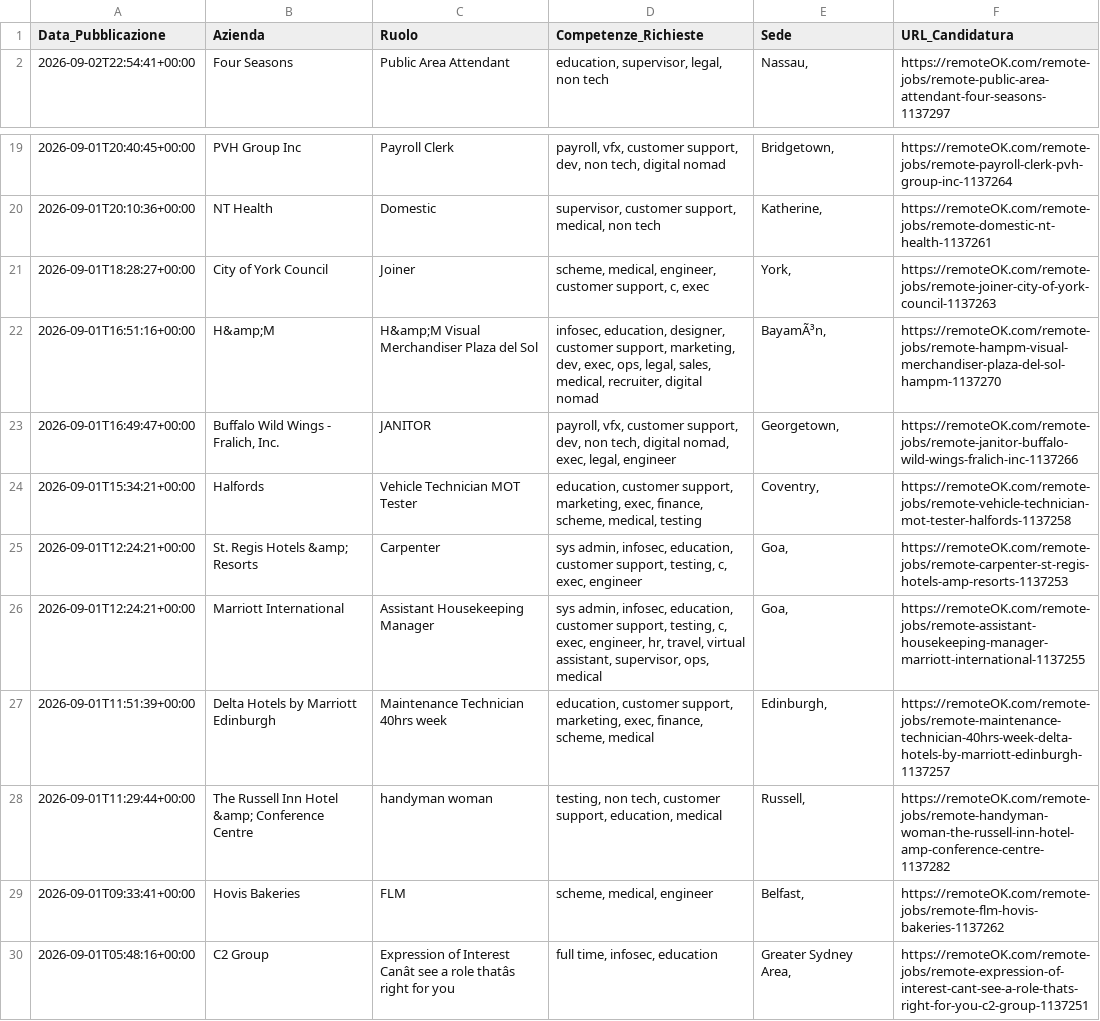
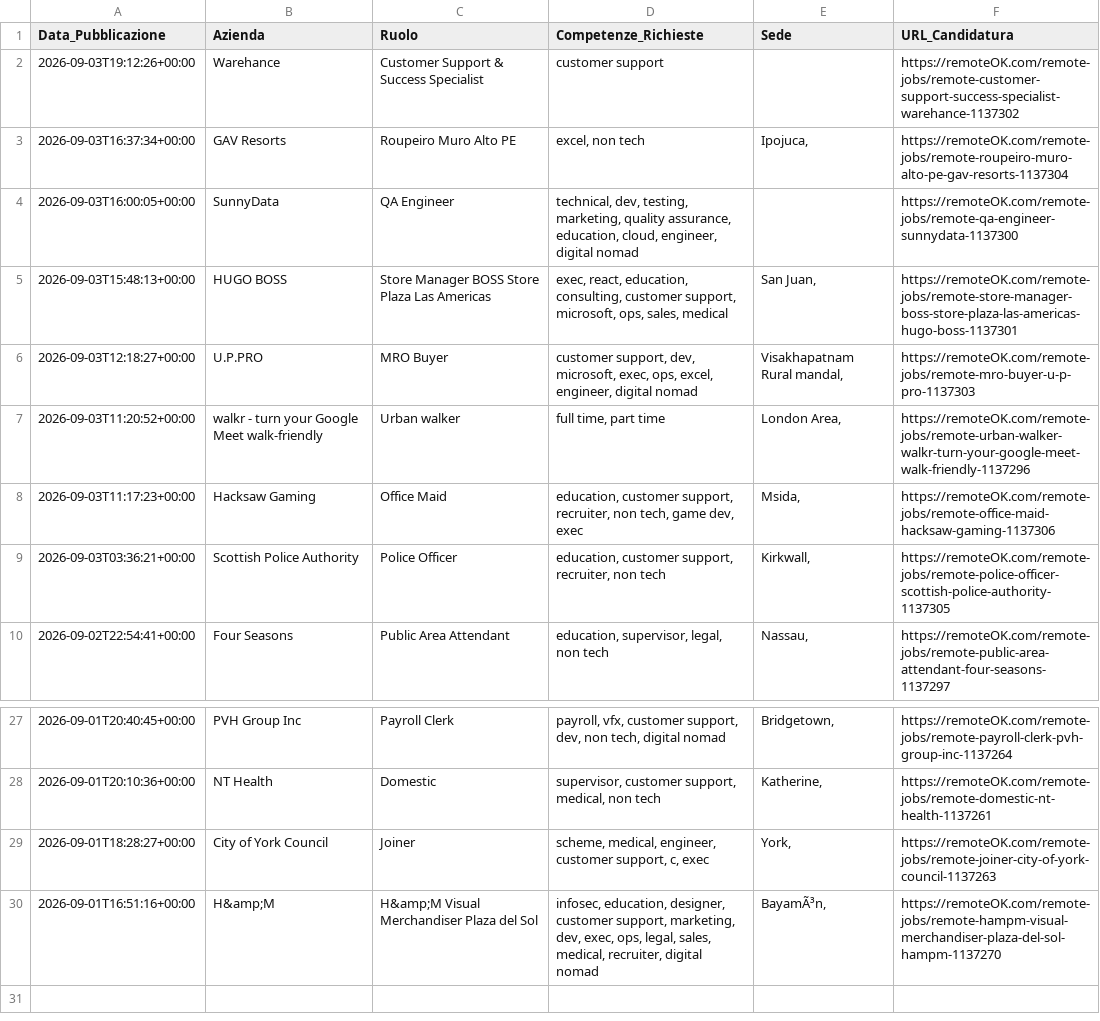
Before and after one commit to fformigoniff-sys/open-b2b-datasets-ai-market-intelligence, a CSV file: remote_jobs_dataset.csv, drawn as a sheet; only a part is shown, gaps mark what is left out; removed rows and columns are numbered as before the commit, all else as after; the diff names each change by its address in the sheet, - before the commit and + after, or states it on an @@ line.

```diff
--- a/remote_jobs_dataset.csv
+++ b/remote_jobs_dataset.csv
+row 2: 2026-09-03T19:12:26+00:00 | Warehance | Customer Support & Success Specialist | customer support |  | https://remoteOK.com/remote-jobs/remote-customer-support-success-specialist-warehance-1137302
+row 3: 2026-09-03T16:37:34+00:00 | GAV Resorts | Roupeiro Muro Alto PE | excel, non tech | Ipojuca, | https://remoteOK.com/remote-jobs/remote-roupeiro-muro-alto-pe-gav-resorts-1137304
+row 4: 2026-09-03T16:00:05+00:00 | SunnyData | QA Engineer | technical, dev, testing, marketing, quality assurance, education, cloud, engineer, digital nomad |  | https://remoteOK.com/remote-jobs/remote-qa-engineer-sunnydata-1137300
+row 5: 2026-09-03T15:48:13+00:00 | HUGO BOSS | Store Manager BOSS Store Plaza Las Americas | exec, react, education, consulting, customer support, microsoft, ops, sales, medical | San Juan, | https://remoteOK.com/remote-jobs/remote-store-manager-boss-store-plaza-las-americas-hugo-boss-1137301
+row 6: 2026-09-03T12:18:27+00:00 | U.P.PRO | MRO Buyer | customer support, dev, microsoft, exec, ops, excel, engineer, digital nomad | Visakhapatnam Rural mandal, | https://remoteOK.com/remote-jobs/remote-mro-buyer-u-p-pro-1137303
+row 7: 2026-09-03T11:20:52+00:00 | walkr - turn your Google Meet walk-friendly | Urban walker | full time, part time | London Area, | https://remoteOK.com/remote-jobs/remote-urban-walker-walkr-turn-your-google-meet-walk-friendly-1137296
+row 8: 2026-09-03T11:17:23+00:00 | Hacksaw Gaming | Office Maid | education, customer support, recruiter, non tech, game dev, exec | Msida, | https://remoteOK.com/remote-jobs/remote-office-maid-hacksaw-gaming-1137306
+row 9: 2026-09-03T03:36:21+00:00 | Scottish Police Authority | Police Officer | education, customer support, recruiter, non tech | Kirkwall, | https://remoteOK.com/remote-jobs/remote-police-officer-scottish-police-authority-1137305
-row 23: 2026-09-01T16:49:47+00:00 | Buffalo Wild Wings - Fralich, Inc. | JANITOR | payroll, vfx, customer support, dev, non tech, digital nomad, exec, legal, engineer | Georgetown, | https://remoteOK.com/remote-jobs/remote-janitor-buffalo-wild-wings-fralich-inc-1137266
-row 24: 2026-09-01T15:34:21+00:00 | Halfords | Vehicle Technician MOT Tester | education, customer support, marketing, exec, finance, scheme, medical, testing | Coventry, | https://remoteOK.com/remote-jobs/remote-vehicle-technician-mot-tester-halfords-1137258
-row 25: 2026-09-01T12:24:21+00:00 | St. Regis Hotels &amp; Resorts | Carpenter | sys admin, infosec, education, customer support, testing, c, exec, engineer | Goa, | https://remoteOK.com/remote-jobs/remote-carpenter-st-regis-hotels-amp-resorts-1137253
-row 26: 2026-09-01T12:24:21+00:00 | Marriott International | Assistant Housekeeping Manager | sys admin, infosec, education, customer support, testing, c, exec, engineer, hr, travel, virtual assistant, supervisor, ops, medical | Goa, | https://remoteOK.com/remote-jobs/remote-assistant-housekeeping-manager-marriott-international-1137255
-row 27: 2026-09-01T11:51:39+00:00 | Delta Hotels by Marriott Edinburgh | Maintenance Technician 40hrs week | education, customer support, marketing, exec, finance, scheme, medical | Edinburgh, | https://remoteOK.com/remote-jobs/remote-maintenance-technician-40hrs-week-delta-hotels-by-marriott-edinburgh-1137257
-row 28: 2026-09-01T11:29:44+00:00 | The Russell Inn Hotel &amp; Conference Centre | handyman woman | testing, non tech, customer support, education, medical | Russell, | https://remoteOK.com/remote-jobs/remote-handyman-woman-the-russell-inn-hotel-amp-conference-centre-1137282
-row 29: 2026-09-01T09:33:41+00:00 | Hovis Bakeries | FLM | scheme, medical, engineer | Belfast, | https://remoteOK.com/remote-jobs/remote-flm-hovis-bakeries-1137262
-row 30: 2026-09-01T05:48:16+00:00 | C2 Group | Expression of Interest Canât see a role thatâs right for you | full time, infosec, education | Greater Sydney Area, | https://remoteOK.com/remote-jobs/remote-expression-of-interest-cant-see-a-role-thats-right-for-you-c2-group-1137251
```
Also changed, not shown: crypto_fintech_dataset.csv, tech_stack_dataset.csv.
